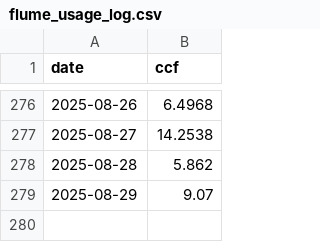
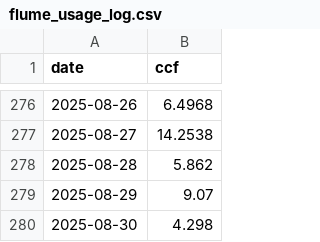
Before and after one commit to brianhartsell/oakspool, a CSV file: logs/flume_usage_log.csv, drawn as a sheet; only a part is shown, gaps mark what is left out.

```diff
--- a/logs/flume_usage_log.csv
+++ b/logs/flume_usage_log.csv
@@ -279 +279,2 @@ date,ccf
 2025-08-29,9.07
+2025-08-30,4.298
```
Also changed, not shown: 4 other files.
